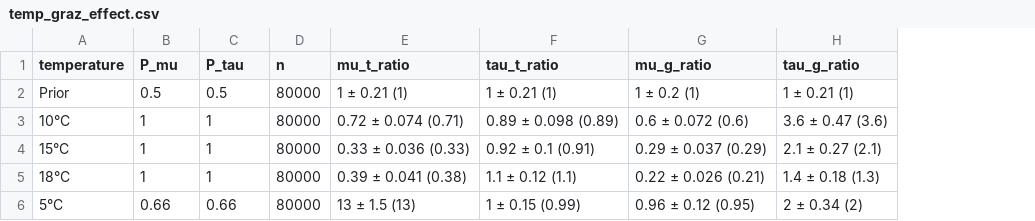
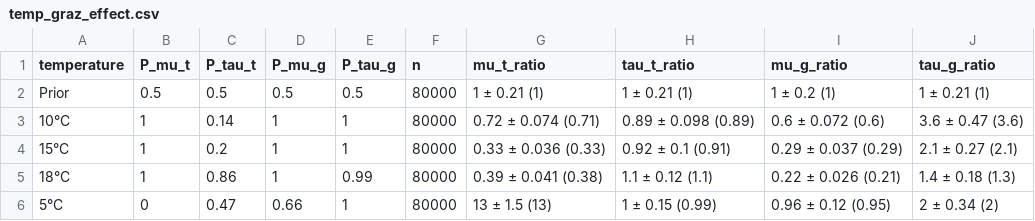
Before and after one commit to lukaseamus/limbodeco, a CSV file: Tables/temp_graz_effect.csv, drawn as a sheet; addresses are those after the commit; the diff names each change by its address in the sheet, - before the commit and + after, or states it on an @@ line.

```diff
--- a/Tables/temp_graz_effect.csv
+++ b/Tables/temp_graz_effect.csv
+column C (P_tau_t), rows 2-6: 0.5 | 0.14 | 0.2 | 0.86 | 0.47
+column E (P_tau_g), rows 2-6: 0.5 | 1 | 1 | 0.99 | 1
-B1: P_mu
+B1: P_mu_t
-D1: P_tau
+D1: P_mu_g
-B6 (P_mu_t): 0.66
+B6 (P_mu_t): 0
```
Also changed, not shown: 5 other files.
